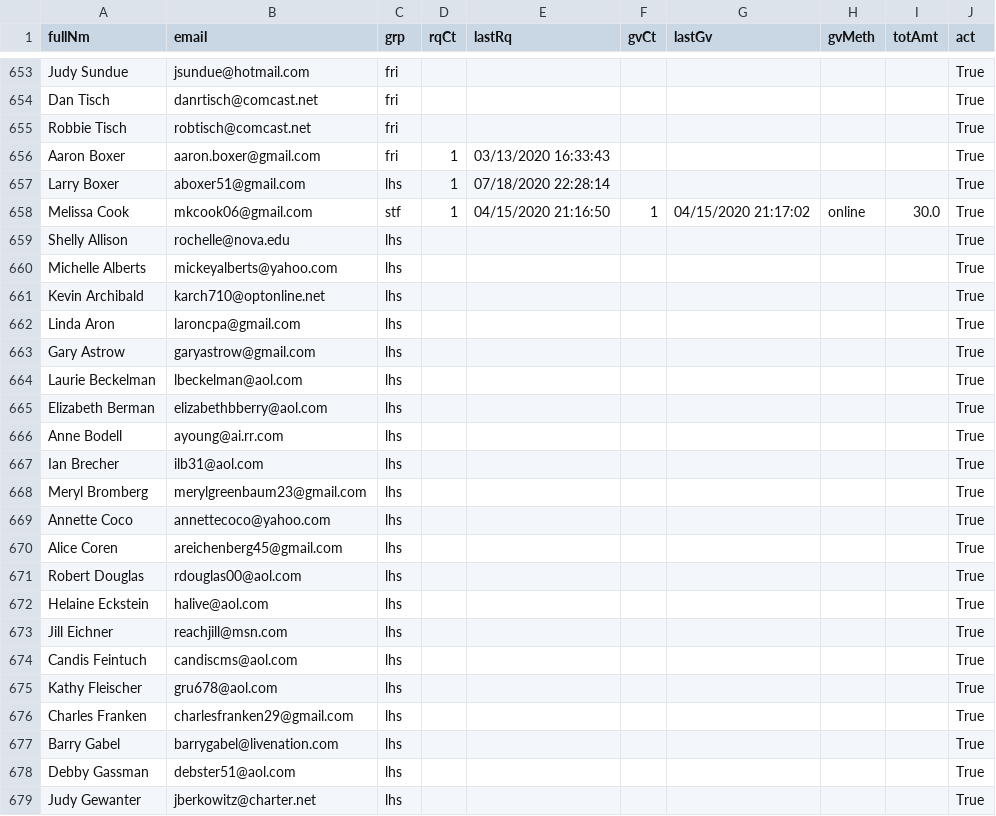
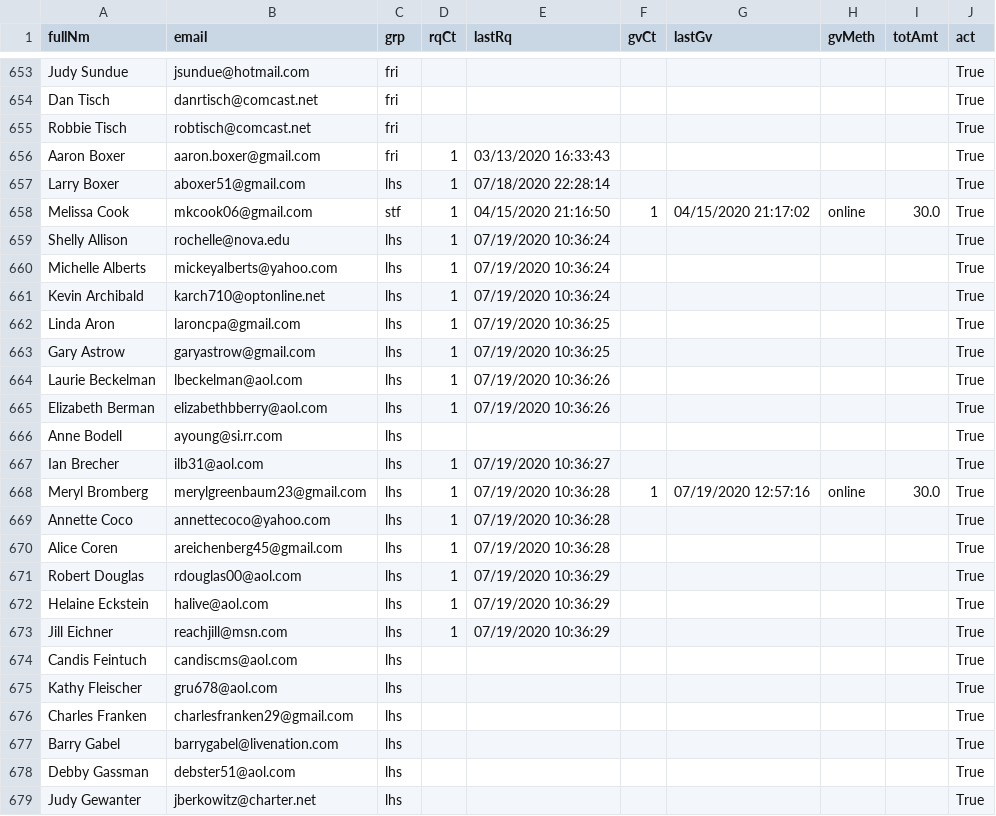
Before and after one commit to aboxer/emailr, a CSV file: data/emailDb.csv, drawn as a sheet; only a part is shown, gaps mark what is left out.

Commit message:
update database

```diff
--- a/data/emailDb.csv
+++ b/data/emailDb.csv
@@ -658,17 +658,17 @@ Larry Boxer,aboxer51@gmail.com,lhs,1,07/18/2020 22:28:14,,,,,True
 Melissa Cook,mkcook06@gmail.com,stf,1,04/15/2020 21:16:50,1,04/15/2020 21:17:02,online,30.0,True
-Shelly Allison,rochelle@nova.edu,lhs,,,,,,,True
-Michelle Alberts,mickeyalberts@yahoo.com,lhs,,,,,,,True
-Kevin Archibald,karch710@optonline.net,lhs,,,,,,,True
-Linda Aron,laroncpa@gmail.com,lhs,,,,,,,True
-Gary Astrow,garyastrow@gmail.com,lhs,,,,,,,True
-Laurie Beckelman,lbeckelman@aol.com,lhs,,,,,,,True
-Elizabeth Berman,elizabethbberry@aol.com,lhs,,,,,,,True
-Anne Bodell,ayoung@ai.rr.com,lhs,,,,,,,True
-Ian Brecher,ilb31@aol.com,lhs,,,,,,,True
-Meryl Bromberg,merylgreenbaum23@gmail.com,lhs,,,,,,,True
-Annette Coco,annettecoco@yahoo.com,lhs,,,,,,,True
-Alice Coren,areichenberg45@gmail.com,lhs,,,,,,,True
-Robert Douglas,rdouglas00@aol.com,lhs,,,,,,,True
-Helaine Eckstein,halive@aol.com,lhs,,,,,,,True
-Jill Eichner,reachjill@msn.com,lhs,,,,,,,True
+Shelly Allison,rochelle@nova.edu,lhs,1,07/19/2020 10:36:24,,,,,True
+Michelle Alberts,mickeyalberts@yahoo.com,lhs,1,07/19/2020 10:36:24,,,,,True
+Kevin Archibald,karch710@optonline.net,lhs,1,07/19/2020 10:36:24,,,,,True
+Linda Aron,laroncpa@gmail.com,lhs,1,07/19/2020 10:36:25,,,,,True
+Gary Astrow,garyastrow@gmail.com,lhs,1,07/19/2020 10:36:25,,,,,True
+Laurie Beckelman,lbeckelman@aol.com,lhs,1,07/19/2020 10:36:26,,,,,True
+Elizabeth Berman,elizabethbberry@aol.com,lhs,1,07/19/2020 10:36:26,,,,,True
+Anne Bodell,ayoung@si.rr.com,lhs,,,,,,,True
+Ian Brecher,ilb31@aol.com,lhs,1,07/19/2020 10:36:27,,,,,True
+Meryl Bromberg,merylgreenbaum23@gmail.com,lhs,1,07/19/2020 10:36:28,1,07/19/2020 12:57:16,online,30.0,True
+Annette Coco,annettecoco@yahoo.com,lhs,1,07/19/2020 10:36:28,,,,,True
+Alice Coren,areichenberg45@gmail.com,lhs,1,07/19/2020 10:36:28,,,,,True
+Robert Douglas,rdouglas00@aol.com,lhs,1,07/19/2020 10:36:29,,,,,True
+Helaine Eckstein,halive@aol.com,lhs,1,07/19/2020 10:36:29,,,,,True
+Jill Eichner,reachjill@msn.com,lhs,1,07/19/2020 10:36:29,,,,,True
 Candis Feintuch,candiscms@aol.com,lhs,,,,,,,True
```
